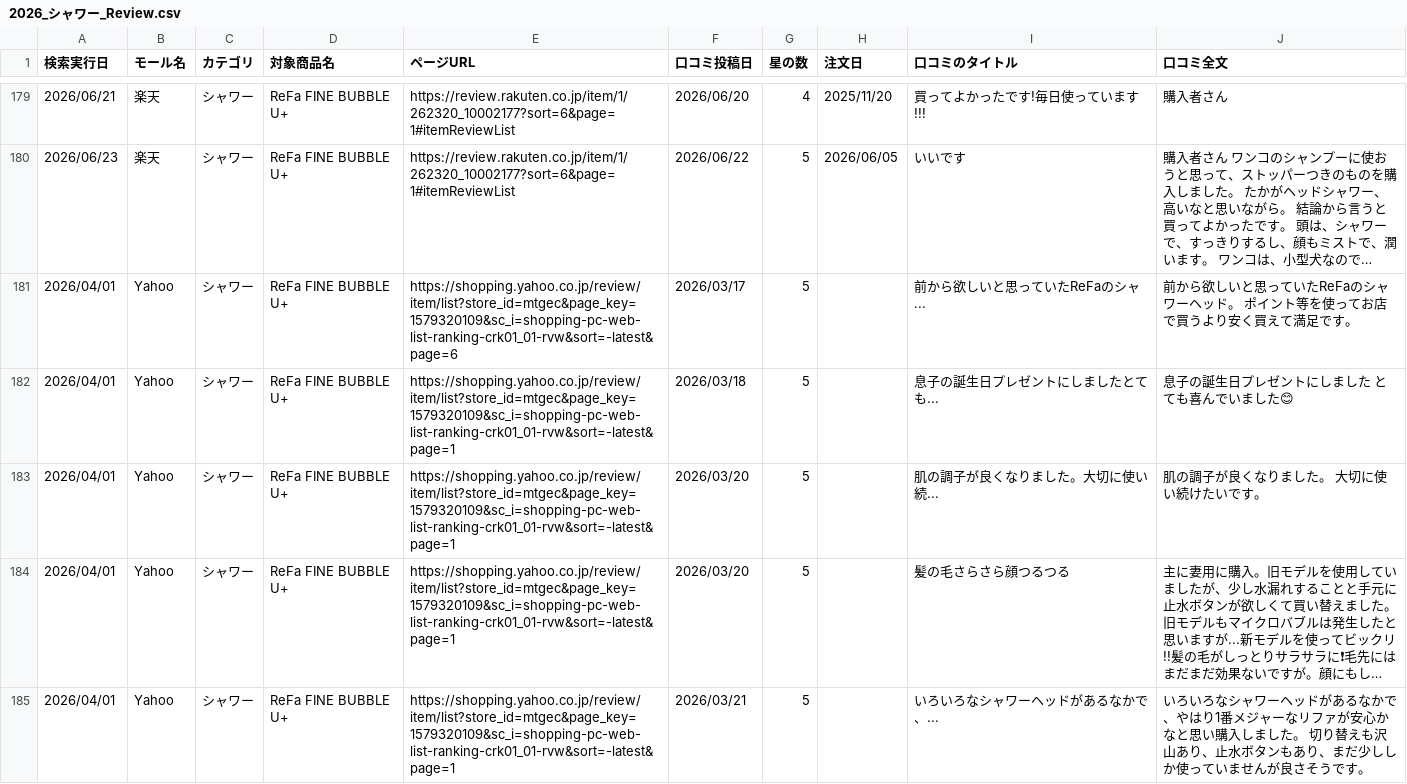
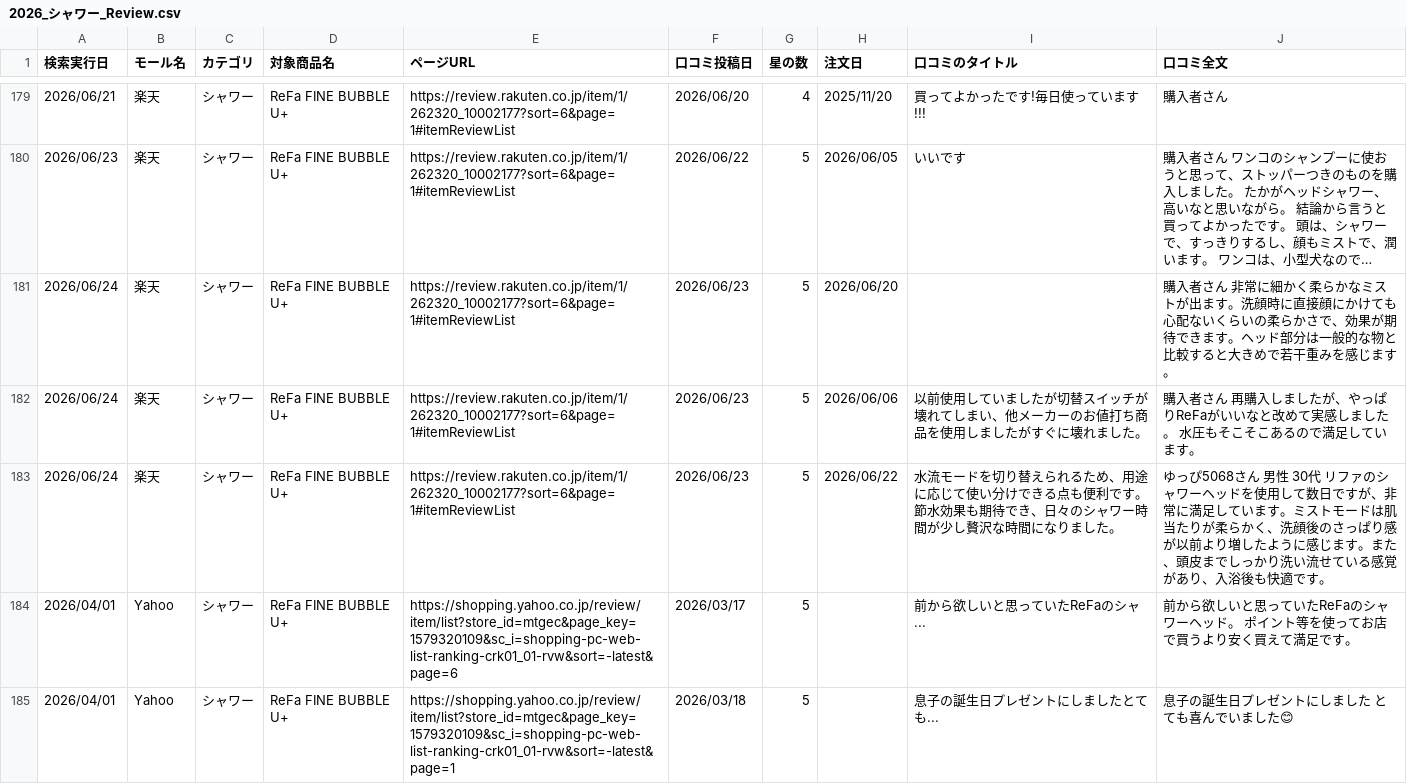
Before and after one commit to Beautech-1G/Review_scraper, a CSV file: review_csv/2026_シャワー_Review.csv, drawn as a sheet; only a part is shown, gaps mark what is left out; the shorter side is filled out with more unchanged rows; long unchanged cells end in …; the diff names each change by its address in the sheet, - before the commit and + after, or states it on an @@ line.

```diff
--- a/review_csv/2026_シャワー_Review.csv
+++ b/review_csv/2026_シャワー_Review.csv
+row 181: 2026/06/24 | 楽天 | シャワー | ReFa FINE BUBBLE U+ | https://review.rakuten.co.jp/item/1/262320_10002177?sort=6&page=1#itemReviewList | 2026/06/23 | 5 | 2026/06/20 |  | 購入者さん 非常に細かく柔らかなミストが出ます。洗顔時に直接顔にかけても心配ないくらいの柔らかさで、効果が期待できます。ヘッド部分は一般的な物と比較すると大きめで若干重みを感じます。
+row 182: 2026/06/24 | 楽天 | シャワー | ReFa FINE BUBBLE U+ | https://review.rakuten.co.jp/item/1/262320_10002177?sort=6&page=1#itemReviewList | 2026/06/23 | 5 | 2026/06/06 | 以前使用していましたが切替スイッチが壊れてしまい、他メーカーのお値打ち商品を使用しましたがすぐに壊れました。 | 購入者さん 再購入しましたが、やっぱりReFaがいいなと改めて実感しました。 水圧もそこそこあるので満足しています。
+row 183: 2026/06/24 | 楽天 | シャワー | ReFa FINE BUBBLE U+ | https://review.rakuten.co.jp/item/1/262320_10002177?sort=6&page=1#itemReviewList | 2026/06/23 | 5 | 2026/06/22 | 水流モードを切り替えられるため、用途に応じて使い分けできる点も便利です。節水効果も期待でき、日々のシャワー時間が少し贅沢な時間になりました。 | ゆっぴ5068さん 男性 30代 リファのシャワーヘッドを使用して数日ですが、非常に満足しています。ミストモードは肌当たりが柔らかく、洗顔後のさっぱり感が以前より増したように感じます。また、頭皮までしっかり洗い流せている感覚があり、入浴後も快適です。
```
